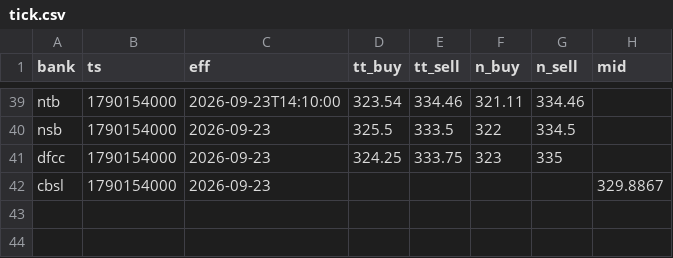
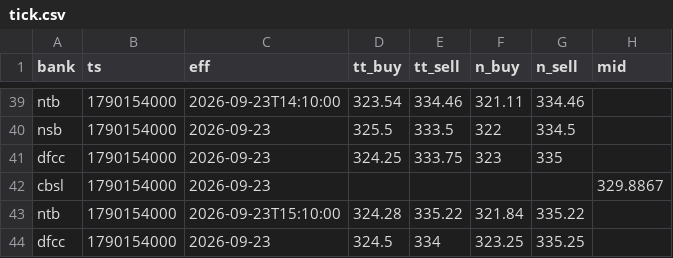
Before and after one commit to anjulalk/fxtrack, a CSV file: data/tick.csv, drawn as a sheet; only a part is shown, gaps mark what is left out.

```diff
--- a/data/tick.csv
+++ b/data/tick.csv
@@ -42 +42,3 @@ dfcc,1790154000,2026-09-23,324.25,333.75,323,335,
 cbsl,1790154000,2026-09-23,,,,,329.8867
+ntb,1790154000,2026-09-23T15:10:00,324.28,335.22,321.84,335.22,
+dfcc,1790154000,2026-09-23,324.5,334,323.25,335.25,
```
Also changed, not shown: data/day.csv, 2 other files.
